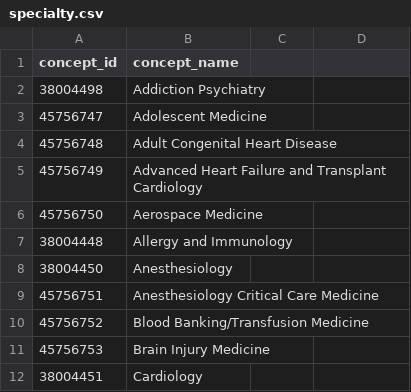
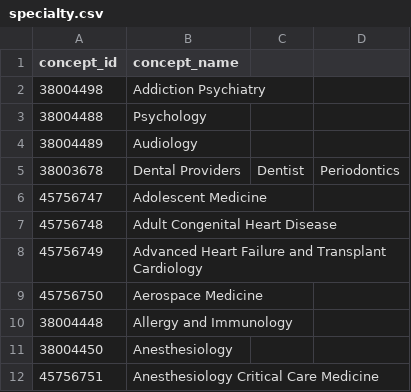
Before and after one commit to PEDSnet/Data-Quality-Analysis, a CSV file: Data/ValueSets/care_site/specialty.csv, drawn as a sheet; only a part is shown; the shorter side is filled out with more unchanged rows.

```diff
--- a/Data/ValueSets/care_site/specialty.csv
+++ b/Data/ValueSets/care_site/specialty.csv
@@ -2,2 +2,5 @@ concept_id,concept_name
 38004498,Addiction Psychiatry
+38004488,Psychology
+38004489,Audiology
+38003678,Dental Providers, Dentist, Periodontics
 45756747,Adolescent Medicine
```
Also changed, not shown: 11 other files.
